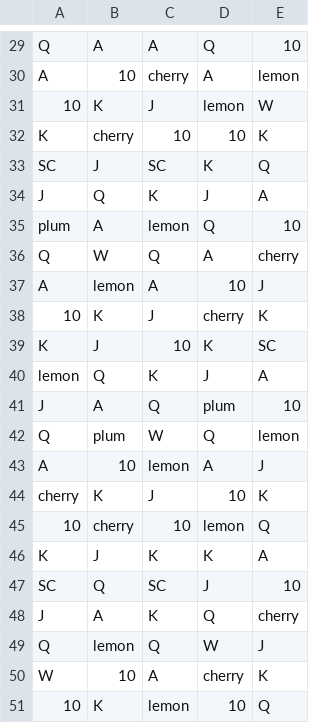
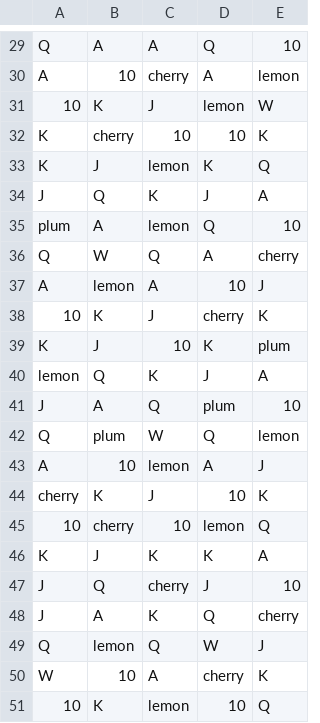
Before and after one commit to ricini343/math-sdk, a CSV file: games/fruits/reels/FR0.csv, drawn as a sheet; only a part is shown, gaps mark what is left out.

```diff
--- a/games/fruits/reels/FR0.csv
+++ b/games/fruits/reels/FR0.csv
@@ -32,3 +32,3 @@ A,10,cherry,A,lemon
 K,cherry,10,10,K
-SC,J,SC,K,Q
+K,J,lemon,K,Q
 J,Q,K,J,A
@@ -38,3 +38,3 @@ A,lemon,A,10,J
 10,K,J,cherry,K
-K,J,10,K,SC
+K,J,10,K,plum
 lemon,Q,K,J,A
@@ -46,3 +46,3 @@ cherry,K,J,10,K
 K,J,K,K,A
-SC,Q,SC,J,10
+J,Q,cherry,J,10
 J,A,K,Q,cherry
```
Also changed, not shown: 4 other files.
